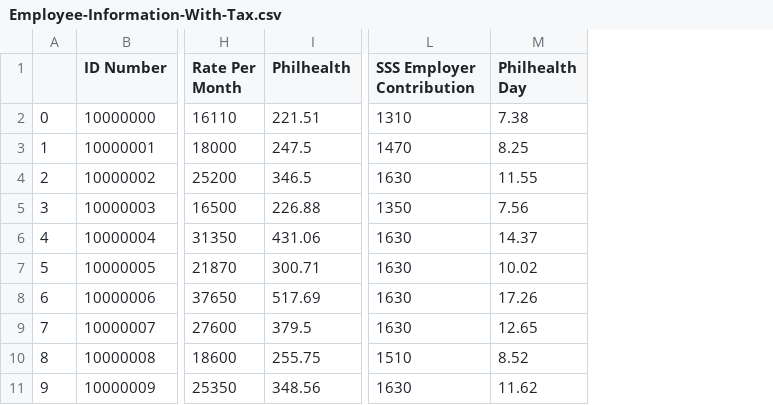
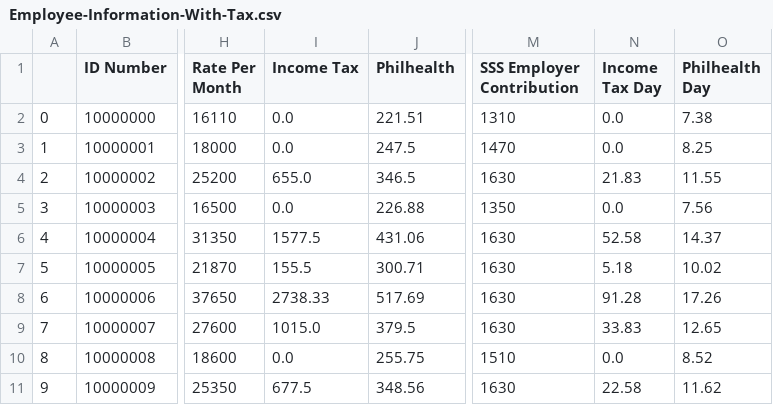
Before and after one commit to renzshih/Salary-Smart, a CSV file: Payroll Folder/Employee-Information-With-Tax.csv, drawn as a sheet; only a part is shown, gaps mark what is left out; the diff names each change by its address in the sheet, - before the commit and + after, or states it on an @@ line.

```diff
--- a/Payroll Folder/Employee-Information-With-Tax.csv
+++ b/Payroll Folder/Employee-Information-With-Tax.csv
+column I (Income Tax), rows 2-11: 0.0 | 0.0 | 655.0 | 0.0 | 1577.5 | 155.5 | 2738.33 | 1015.0 | 0.0 | 677.5
+column N (Income Tax Day), rows 2-11: 0.0 | 0.0 | 21.83 | 0.0 | 52.58 | 5.18 | 91.28 | 33.83 | 0.0 | 22.58
```
Also changed, not shown: 2 other files.
